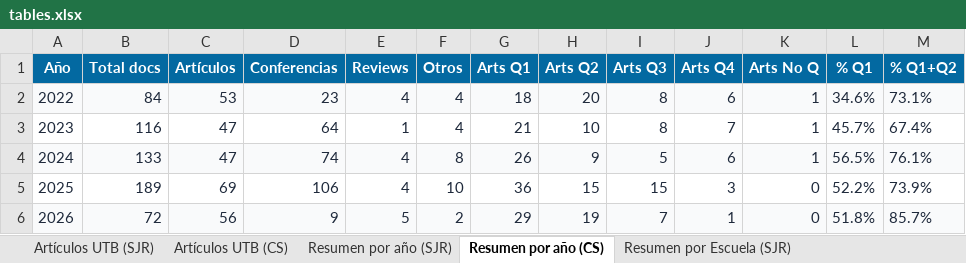
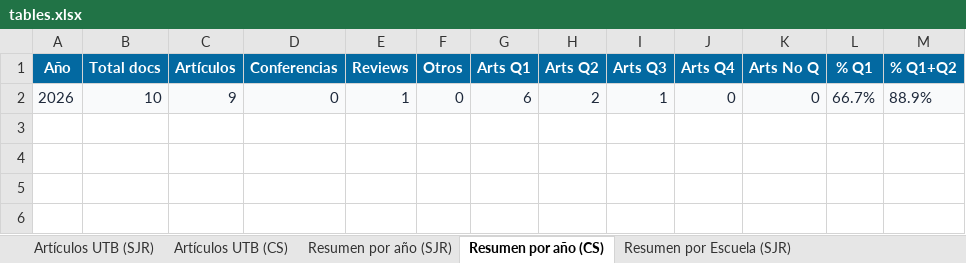
Before and after one commit to sierraporta/Scopus-Metrics-UTB, an Excel workbook: tables.xlsx, sheet Resumen por año (CS), drawn as a sheet; values as stored, in another font and other column widths than the file's, no borders; removed rows and columns are numbered as before the commit, all else as after; the diff names each change by its address in the sheet, - before the commit and + after, or states it on an @@ line.

```diff
--- a/tables.xlsx (sheet Resumen por año (CS))
+++ b/tables.xlsx (sheet Resumen por año (CS))
-row 2: 2022 | 84 | 53 | 23 | 4 | 4 | 18 | 20 | 8 | 6 | 1 | 34.6% | 73.1%
-row 3: 2023 | 116 | 47 | 64 | 1 | 4 | 21 | 10 | 8 | 7 | 1 | 45.7% | 67.4%
-row 4: 2024 | 133 | 47 | 74 | 4 | 8 | 26 | 9 | 5 | 6 | 1 | 56.5% | 76.1%
-row 5: 2025 | 189 | 69 | 106 | 4 | 10 | 36 | 15 | 15 | 3 | 0 | 52.2% | 73.9%
-row 6: 2026 | 72 | 56 | 9 | 5 | 2 | 29 | 19 | 7 | 1 | 0 | 51.8% | 85.7%
+row 2: 2026 | 10 | 9 | 0 | 1 | 0 | 6 | 2 | 1 | 0 | 0 | 66.7% | 88.9%
```
Also changed, not shown: sheet Artículos UTB (SJR), sheet Artículos UTB (CS), sheet Docentes activos, sheet Resumen por Escuela (SJR), sheet Resumen por Escuela (CS), sheet Resumen por año (SJR), autores_pivot_cuartiles.xlsx, 1 other file.
